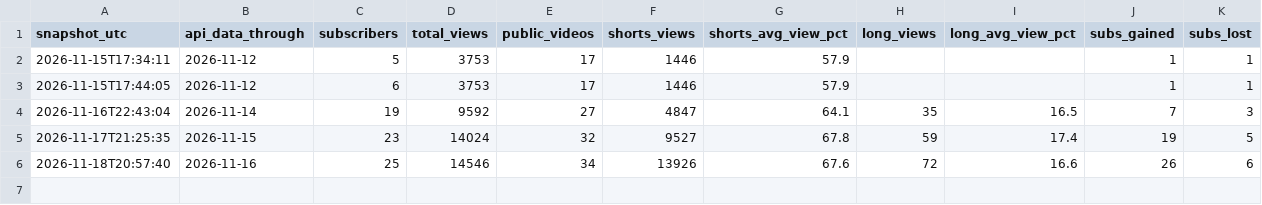
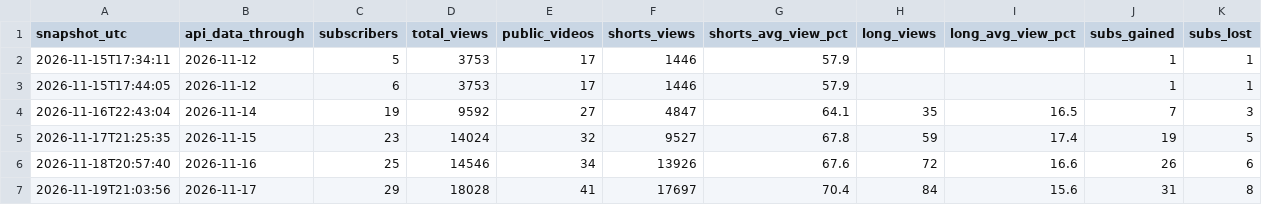
Before and after one commit to manitogoated-cmyk/survra-studio, a CSV file: analytics/channel-history.csv, drawn as a sheet.

Commit message:
analytics: daily snapshot

```diff
--- a/analytics/channel-history.csv
+++ b/analytics/channel-history.csv
@@ -6 +6,2 @@ snapshot_utc,api_data_through,subscribers,total_views,public_videos,shorts_views
 2026-11-18T20:57:40,2026-11-16,25,14546,34,13926,67.6,72,16.6,26,6
+2026-11-19T21:03:56,2026-11-17,29,18028,41,17697,70.4,84,15.6,31,8
```
Also changed, not shown: 1 other file.
